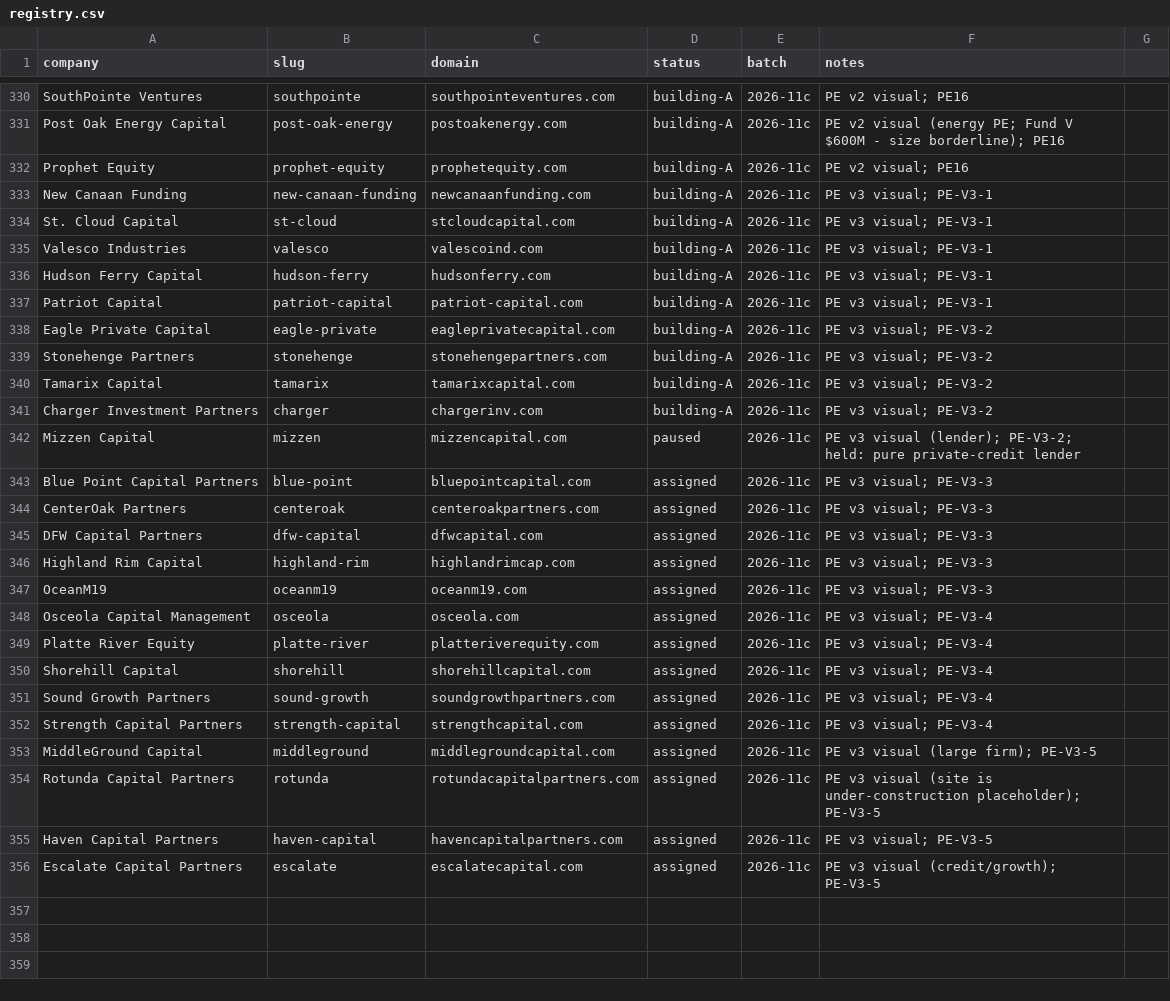
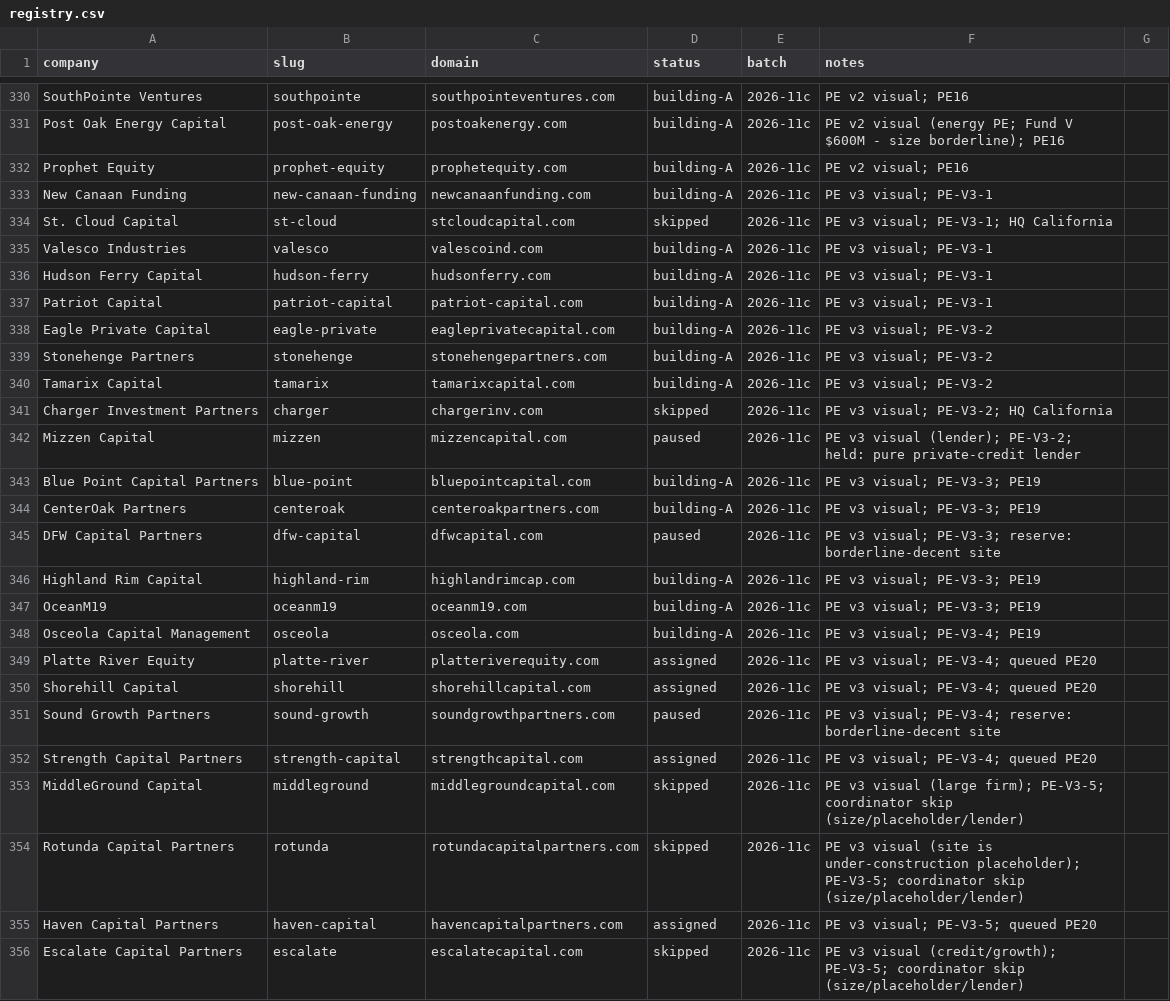
Before and after one commit to charneym/harvardsites, a CSV file: _kit/sourcing/registry.csv, drawn as a sheet; only a part is shown, gaps mark what is left out.

```diff
--- a/_kit/sourcing/registry.csv
+++ b/_kit/sourcing/registry.csv
@@ -333,3 +333,3 @@ Prophet Equity,prophet-equity,prophetequity.com,building-A,2026-11c,PE v2 visual
 New Canaan Funding,new-canaan-funding,newcanaanfunding.com,building-A,2026-11c,PE v3 visual; PE-V3-1
-St. Cloud Capital,st-cloud,stcloudcapital.com,building-A,2026-11c,PE v3 visual; PE-V3-1
+St. Cloud Capital,st-cloud,stcloudcapital.com,skipped,2026-11c,PE v3 visual; PE-V3-1; HQ California
 Valesco Industries,valesco,valescoind.com,building-A,2026-11c,PE v3 visual; PE-V3-1
@@ -340,17 +340,17 @@ Stonehenge Partners,stonehenge,stonehengepartners.com,building-A,2026-11c,PE v3
 Tamarix Capital,tamarix,tamarixcapital.com,building-A,2026-11c,PE v3 visual; PE-V3-2
-Charger Investment Partners,charger,chargerinv.com,building-A,2026-11c,PE v3 visual; PE-V3-2
+Charger Investment Partners,charger,chargerinv.com,skipped,2026-11c,PE v3 visual; PE-V3-2; HQ California
 Mizzen Capital,mizzen,mizzencapital.com,paused,2026-11c,PE v3 visual (lender); PE-V3-2; held: pure private-credit lender
-Blue Point Capital Partners,blue-point,bluepointcapital.com,assigned,2026-11c,PE v3 visual; PE-V3-3
-CenterOak Partners,centeroak,centeroakpartners.com,assigned,2026-11c,PE v3 visual; PE-V3-3
-DFW Capital Partners,dfw-capital,dfwcapital.com,assigned,2026-11c,PE v3 visual; PE-V3-3
-Highland Rim Capital,highland-rim,highlandrimcap.com,assigned,2026-11c,PE v3 visual; PE-V3-3
-OceanM19,oceanm19,oceanm19.com,assigned,2026-11c,PE v3 visual; PE-V3-3
-Osceola Capital Management,osceola,osceola.com,assigned,2026-11c,PE v3 visual; PE-V3-4
-Platte River Equity,platte-river,platteriverequity.com,assigned,2026-11c,PE v3 visual; PE-V3-4
-Shorehill Capital,shorehill,shorehillcapital.com,assigned,2026-11c,PE v3 visual; PE-V3-4
-Sound Growth Partners,sound-growth,soundgrowthpartners.com,assigned,2026-11c,PE v3 visual; PE-V3-4
-Strength Capital Partners,strength-capital,strengthcapital.com,assigned,2026-11c,PE v3 visual; PE-V3-4
-MiddleGround Capital,middleground,middlegroundcapital.com,assigned,2026-11c,PE v3 visual (large firm); PE-V3-5
-Rotunda Capital Partners,rotunda,rotundacapitalpartners.com,assigned,2026-11c,PE v3 visual (site is under-construction placeholder); PE-V3-5
-Haven Capital Partners,haven-capital,havencapitalpartners.com,assigned,2026-11c,PE v3 visual; PE-V3-5
-Escalate Capital Partners,escalate,escalatecapital.com,assigned,2026-11c,PE v3 visual (credit/growth); PE-V3-5
+Blue Point Capital Partners,blue-point,bluepointcapital.com,building-A,2026-11c,PE v3 visual; PE-V3-3; PE19
+CenterOak Partners,centeroak,centeroakpartners.com,building-A,2026-11c,PE v3 visual; PE-V3-3; PE19
+DFW Capital Partners,dfw-capital,dfwcapital.com,paused,2026-11c,PE v3 visual; PE-V3-3; reserve: borderline-decent site
+Highland Rim Capital,highland-rim,highlandrimcap.com,building-A,2026-11c,PE v3 visual; PE-V3-3; PE19
+OceanM19,oceanm19,oceanm19.com,building-A,2026-11c,PE v3 visual; PE-V3-3; PE19
+Osceola Capital Management,osceola,osceola.com,building-A,2026-11c,PE v3 visual; PE-V3-4; PE19
+Platte River Equity,platte-river,platteriverequity.com,assigned,2026-11c,PE v3 visual; PE-V3-4; queued PE20
+Shorehill Capital,shorehill,shorehillcapital.com,assigned,2026-11c,PE v3 visual; PE-V3-4; queued PE20
+Sound Growth Partners,sound-growth,soundgrowthpartners.com,paused,2026-11c,PE v3 visual; PE-V3-4; reserve: borderline-decent site
+Strength Capital Partners,strength-capital,strengthcapital.com,assigned,2026-11c,PE v3 visual; PE-V3-4; queued PE20
+MiddleGround Capital,middleground,middlegroundcapital.com,skipped,2026-11c,PE v3 visual (large firm); PE-V3-5; coordinator skip (size/placeholder/lender)
+Rotunda Capital Partners,rotunda,rotundacapitalpartners.com,skipped,2026-11c,PE v3 visual (site is under-construction placeholder); PE-V3-5; coordinator skip (size/placeholder/lender)
+Haven Capital Partners,haven-capital,havencapitalpartners.com,assigned,2026-11c,PE v3 visual; PE-V3-5; queued PE20
+Escalate Capital Partners,escalate,escalatecapital.com,skipped,2026-11c,PE v3 visual (credit/growth); PE-V3-5; coordinator skip (size/placeholder/lender)
```
